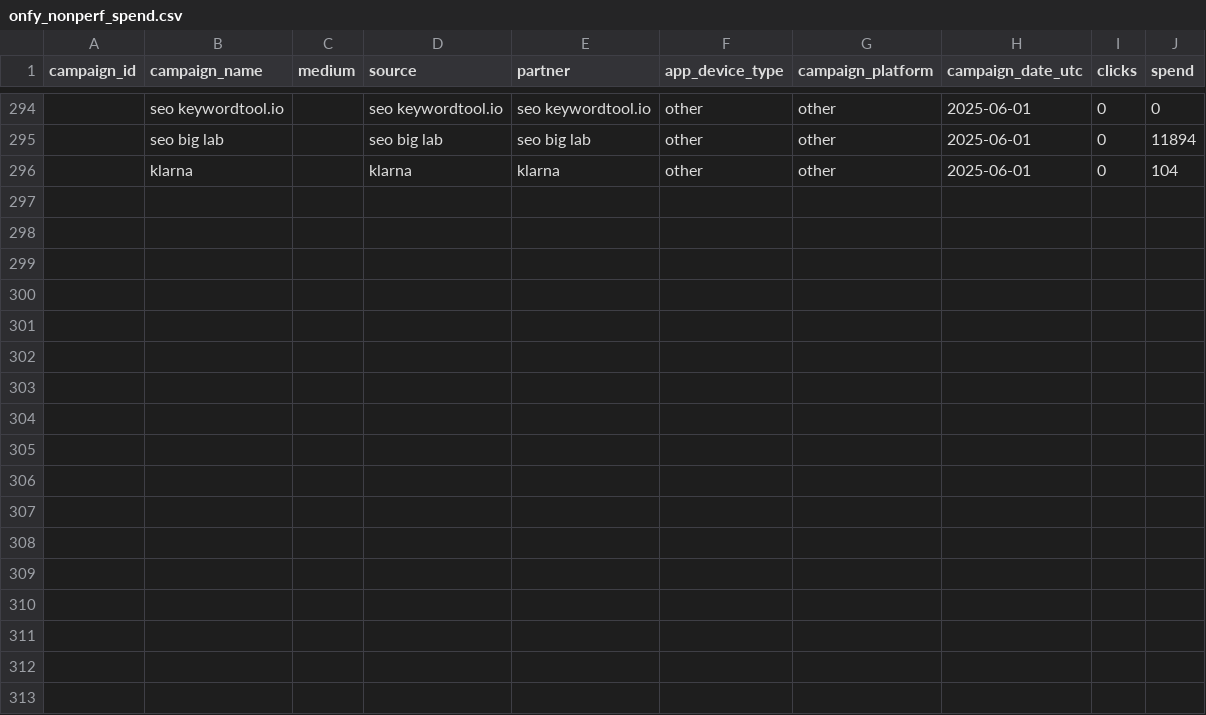
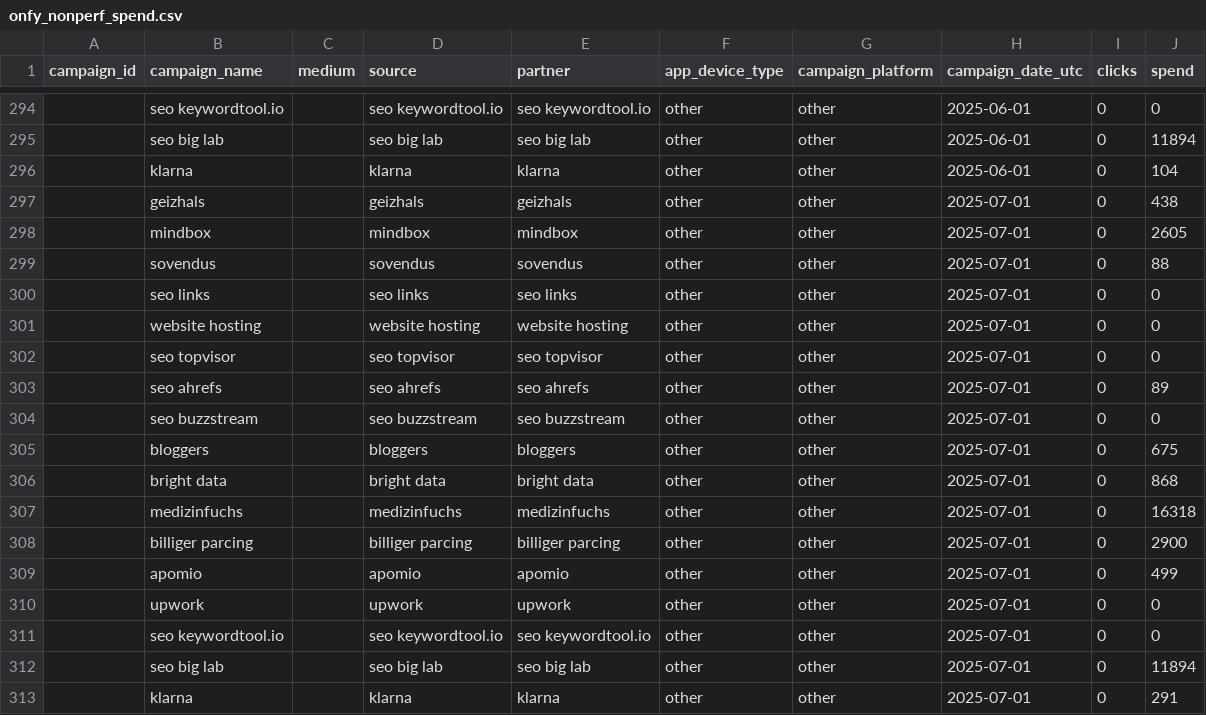
Before and after one commit to david-but-its-daweed/dbt-spark-models, a CSV file: seeds/onfy_nonperf_spend.csv, drawn as a sheet; only a part is shown, gaps mark what is left out.

Commit message:
Update onfy_nonperf_spend.csv (#2076)

```diff
--- a/seeds/onfy_nonperf_spend.csv
+++ b/seeds/onfy_nonperf_spend.csv
@@ -296 +296,18 @@ campaign_id,campaign_name,medium,source,partner,app_device_type,campaign_platfor
 ,klarna,,klarna,klarna,other,other,2025-06-01,0,104
+,geizhals,,geizhals,geizhals,other,other,2025-07-01,0,438
+,mindbox,,mindbox,mindbox,other,other,2025-07-01,0,2605
+,sovendus,,sovendus,sovendus,other,other,2025-07-01,0,88
+,seo links,,seo links,seo links,other,other,2025-07-01,0,0
+,website hosting,,website hosting,website hosting,other,other,2025-07-01,0,0
+,seo topvisor,,seo topvisor,seo topvisor,other,other,2025-07-01,0,0
+,seo ahrefs,,seo ahrefs,seo ahrefs,other,other,2025-07-01,0,89
+,seo buzzstream,,seo buzzstream,seo buzzstream,other,other,2025-07-01,0,0
+,bloggers,,bloggers,bloggers,other,other,2025-07-01,0,675
+,bright data,,bright data,bright data,other,other,2025-07-01,0,868
+,medizinfuchs,,medizinfuchs,medizinfuchs,other,other,2025-07-01,0,16318
+,billiger parcing,,billiger parcing,billiger parcing,other,other,2025-07-01,0,2900
+,apomio,,apomio,apomio,other,other,2025-07-01,0,499
+,upwork,,upwork,upwork,other,other,2025-07-01,0,0
+,seo keywordtool.io,,seo keywordtool.io,seo keywordtool.io,other,other,2025-07-01,0,0
+,seo big lab,,seo big lab,seo big lab,other,other,2025-07-01,0,11894
+,klarna,,klarna,klarna,other,other,2025-07-01,0,291
```
